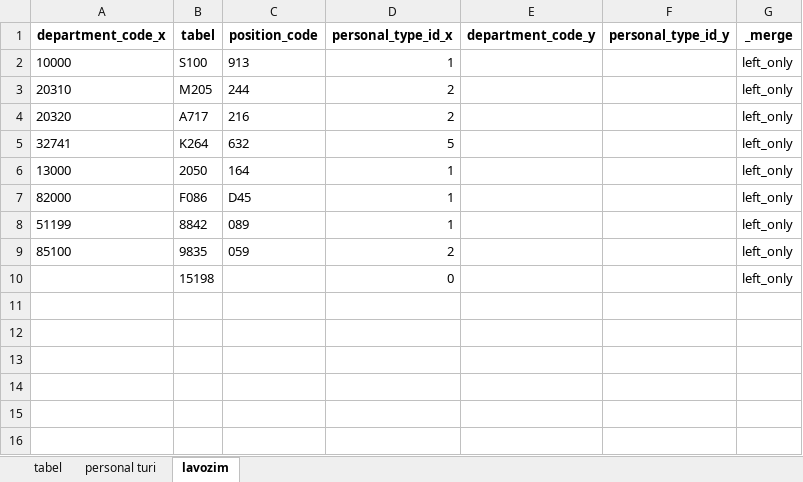
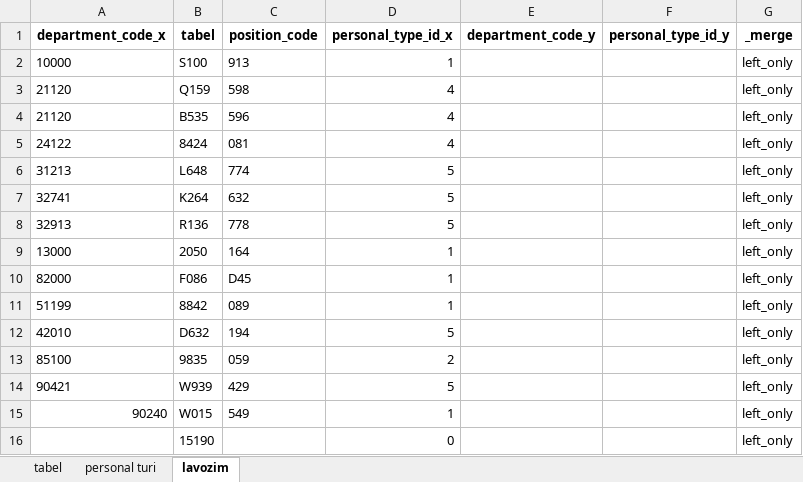
Before and after one commit to aq5092/smart_resturant, an Excel workbook: kadr/kunlik_tekshiruv.xlsx, sheet lavozim, drawn as a sheet; values as stored, in another font and other column widths than the file's, no borders; removed rows and columns are numbered as before the commit, all else as after; the diff names each change by its address in the sheet, - before the commit and + after, or states it on an @@ line.

```diff
--- a/kadr/kunlik_tekshiruv.xlsx (sheet lavozim)
+++ b/kadr/kunlik_tekshiruv.xlsx (sheet lavozim)
-row 3: 20310 | M205 | 244 | 2 |  |  | left_only
-row 4: 20320 | A717 | 216 | 2 |  |  | left_only
+row 3: 21120 | Q159 | 598 | 4 |  |  | left_only
+row 4: 21120 | B535 | 596 | 4 |  |  | left_only
+row 5: 24122 | 8424 | 081 | 4 |  |  | left_only
+row 6: 31213 | L648 | 774 | 5 |  |  | left_only
+row 8: 32913 | R136 | 778 | 5 |  |  | left_only
+row 12: 42010 | D632 | 194 | 5 |  |  | left_only
+row 14: 90421 | W939 | 429 | 5 |  |  | left_only
+row 15: 90240 | W015 | 549 | 1 |  |  | left_only
-B16 (tabel): 15198
+B16 (tabel): 15190
```
Also changed, not shown: sheet personal turi, sheet tabel, kadr/rp.xlsx, otz/kunlik_tekshiruv.xlsx, 9 other files.
